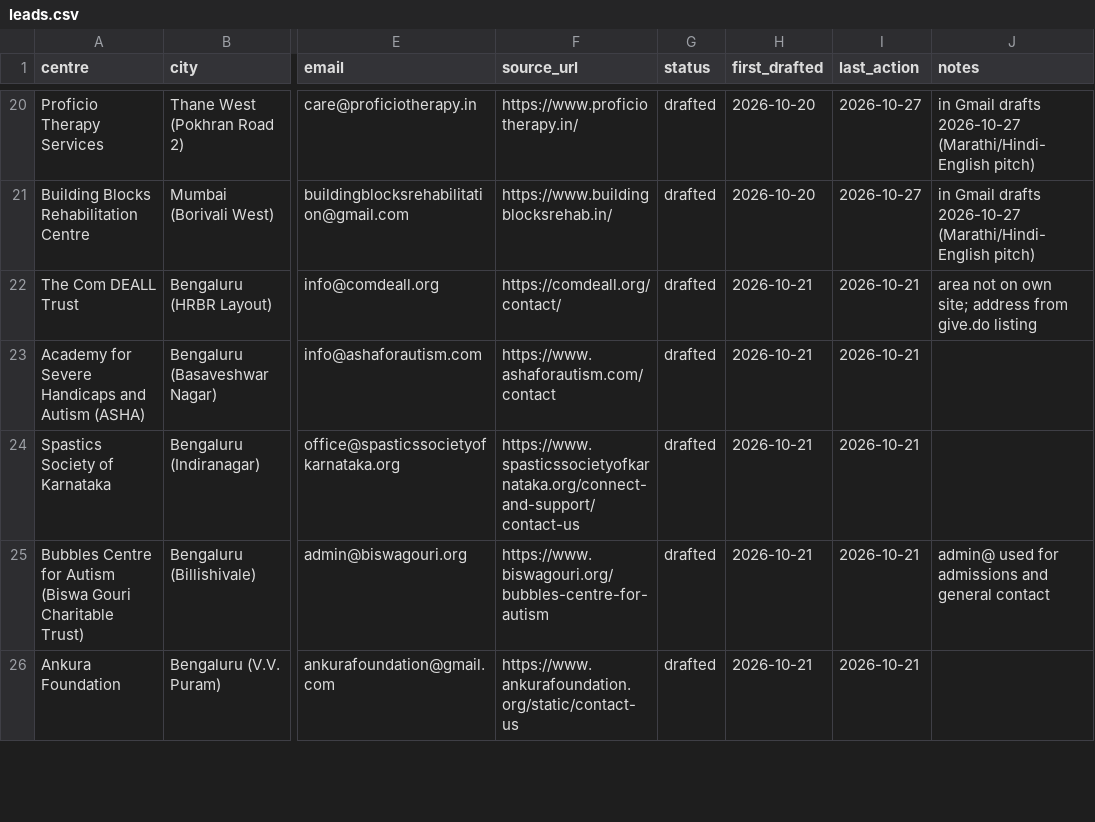
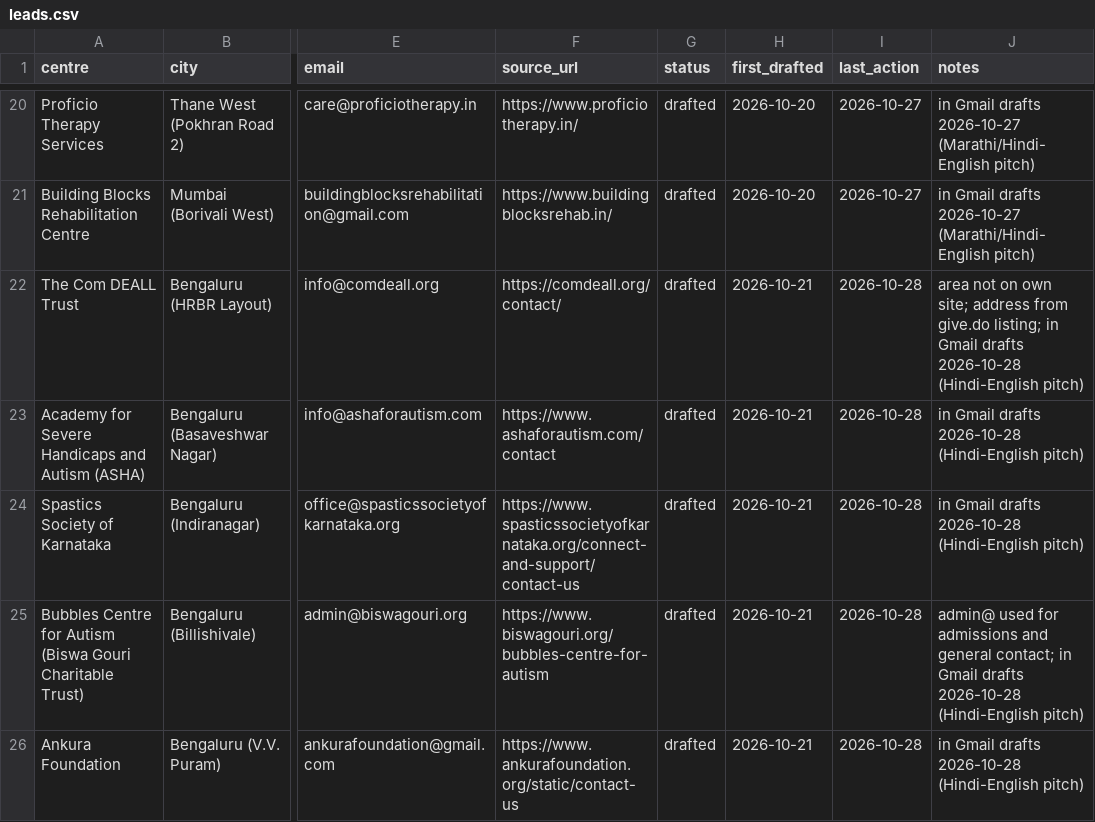
Before and after one commit to visualschedulesofficial-gif/visualschedules, a CSV file: marketing/leads.csv, drawn as a sheet; only a part is shown, gaps mark what is left out; the diff covers the shown part only; the diff names each change by its address in the sheet, - before the commit and + after, or states it on an @@ line.

```diff
--- a/marketing/leads.csv
+++ b/marketing/leads.csv
-I22:I26 (last_action): 2026-10-21
+I22:I26 (last_action): 2026-10-28
-J22 (notes): …from give.do listing
+J22 (notes): …from give.do listing; in Gmail drafts 2026-10-28 (Hindi-English pitch)
-J23:J24 (notes): (empty)
+J23:J24 (notes): in Gmail drafts 2026-10-28 (Hindi-English pitch)
-J25 (notes): …and general contact
+J25 (notes): …and general contact; in Gmail drafts 2026-10-28 (Hindi-English pitch)
-J26 (notes): (empty)
+J26 (notes): in Gmail drafts 2026-10-28 (Hindi-English pitch)
```
Also changed, not shown: 10 added rows and 10 edited cells elsewhere in this file, 1 other file.
